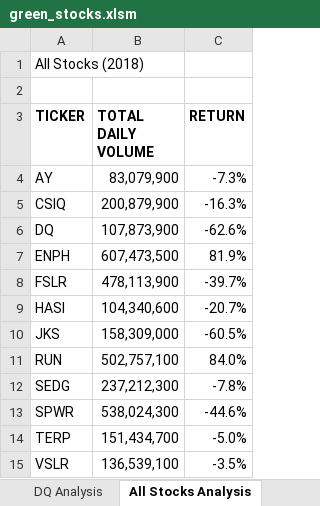
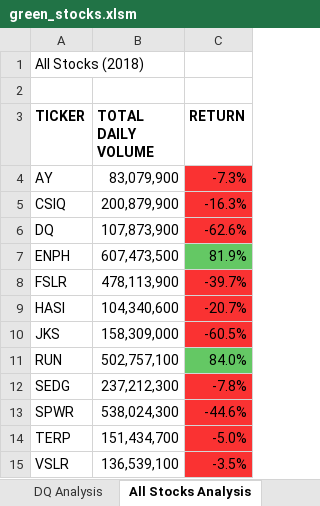
Before and after one commit to adinfinitum225/Bootcamp-Projects, an Excel workbook: VBA_Challenge/green_stocks.xlsm, sheet All Stocks Analysis, drawn as a sheet; values as stored, in another font and other column widths than the file's, no borders; the diff names each change by its address in the sheet, - before the commit and + after, or states it on an @@ line.

Commit message:
Added RGB color to VBA

```diff
--- a/VBA_Challenge/green_stocks.xlsm (sheet All Stocks Analysis)
+++ b/VBA_Challenge/green_stocks.xlsm (sheet All Stocks Analysis)
-C4:C6 fill: none
+C4:C6 fill: #FA3232
-C7 fill: none
+C7 fill: #64C864
-C8:C10 fill: none
+C8:C10 fill: #FA3232
-C11 fill: none
+C11 fill: #64C864
-C12:C15 fill: none
+C12:C15 fill: #FA3232
```
